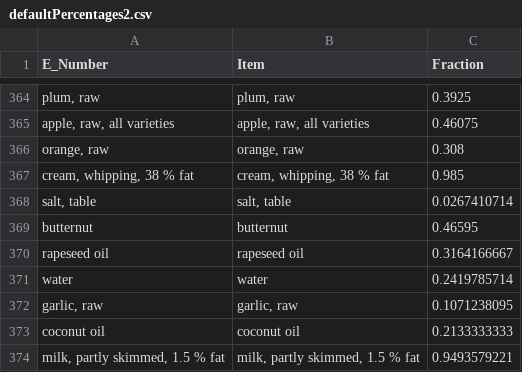
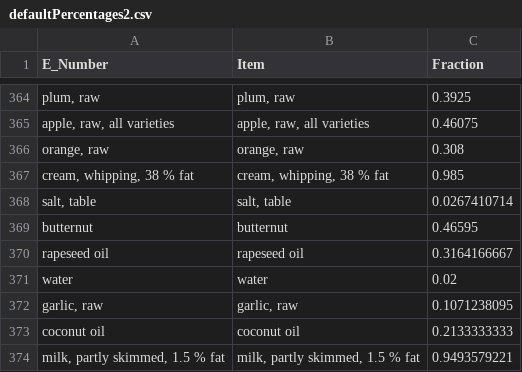
Before and after one commit to smithers383/ZedibleFood, a CSV file: inputs/defaultPercentages2.csv, drawn as a sheet; only a part is shown, gaps mark what is left out.

```diff
--- a/inputs/defaultPercentages2.csv
+++ b/inputs/defaultPercentages2.csv
@@ -370,3 +370,3 @@ butternut,butternut,0.46595
 rapeseed oil,rapeseed oil,0.3164166667
-water,water,0.2419785714
+water,water,0.02
 "garlic, raw","garlic, raw",0.1071238095
```
Also changed, not shown: inputs/substitutions.csv, 5 other files.
